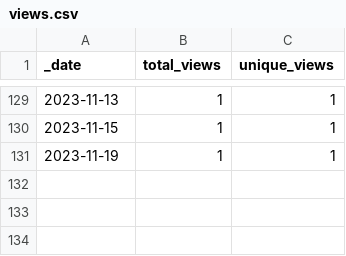
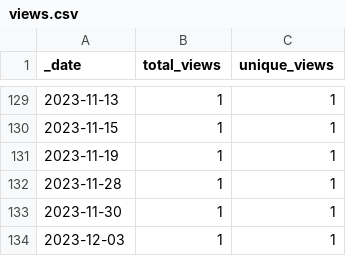
Before and after one commit to AlexRogalskiy/spark-patterns, a CSV file: traffic/views.csv, drawn as a sheet; only a part is shown, gaps mark what is left out; the diff names each change by its address in the sheet, - before the commit and + after, or states it on an @@ line.

```diff
--- a/traffic/views.csv
+++ b/traffic/views.csv
+row 132: 2023-11-28 | 1 | 1
+row 133: 2023-11-30 | 1 | 1
+row 134: 2023-12-03 | 1 | 1
```
Also changed, not shown: traffic/clones.csv, 1 other file.
